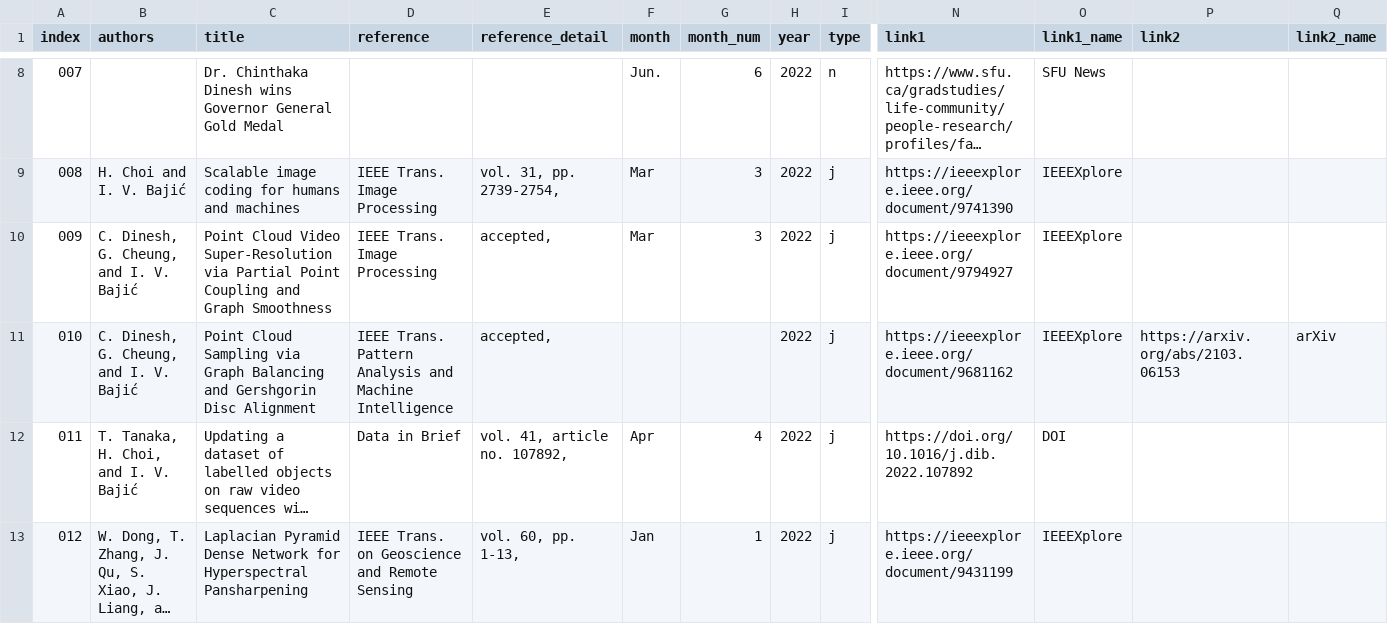
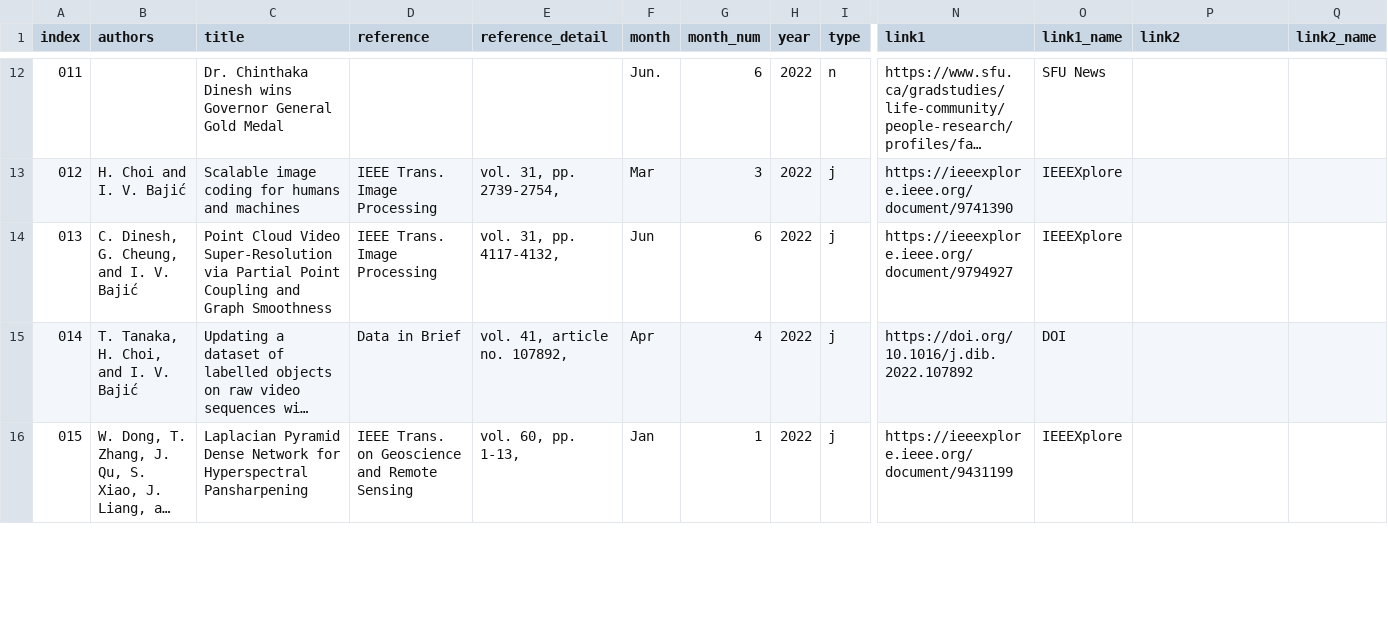
Before and after one commit to aleereza/multimedialab, a CSV file: website/src/data/publications.csv, drawn as a sheet; only a part is shown, gaps mark what is left out; long unchanged cells end in …; removed rows and columns are numbered as before the commit, all else as after; rows hold the shown columns only; the diff covers the shown part only; the diff names each change by its address in the sheet, - before the commit and + after, or states it on an @@ line.

Commit message:
Added publications and updated people

```diff
--- a/website/src/data/publications.csv
+++ b/website/src/data/publications.csv
@@ column A (index) renumbered from row 6 down @@
-E14 (reference_detail): accepted,
+E14 (reference_detail): vol. 31, pp. 4117-4132,
-F14 (month): Mar
+F14 (month): Jun
-G14 (month_num): 3
+G14 (month_num): 6
-row 11: 010 | C. Dinesh, G. Cheung, and I. V. Bajić | Point Cloud Sampling via Graph Balancing and Gershgorin Disc Alignment | IEEE Trans. Pattern Analysis and Machine Intelligence | accepted, |  |  | 2022 | j | https://ieeexplore.ieee.org/document/9681162 | IEEEXplore | https://arxiv.org/abs/2103.06153 | arXiv
```
Also changed, not shown: 5 added rows and 2 edited cells elsewhere in this file, website/src/data/students.csv, 3 other files.
